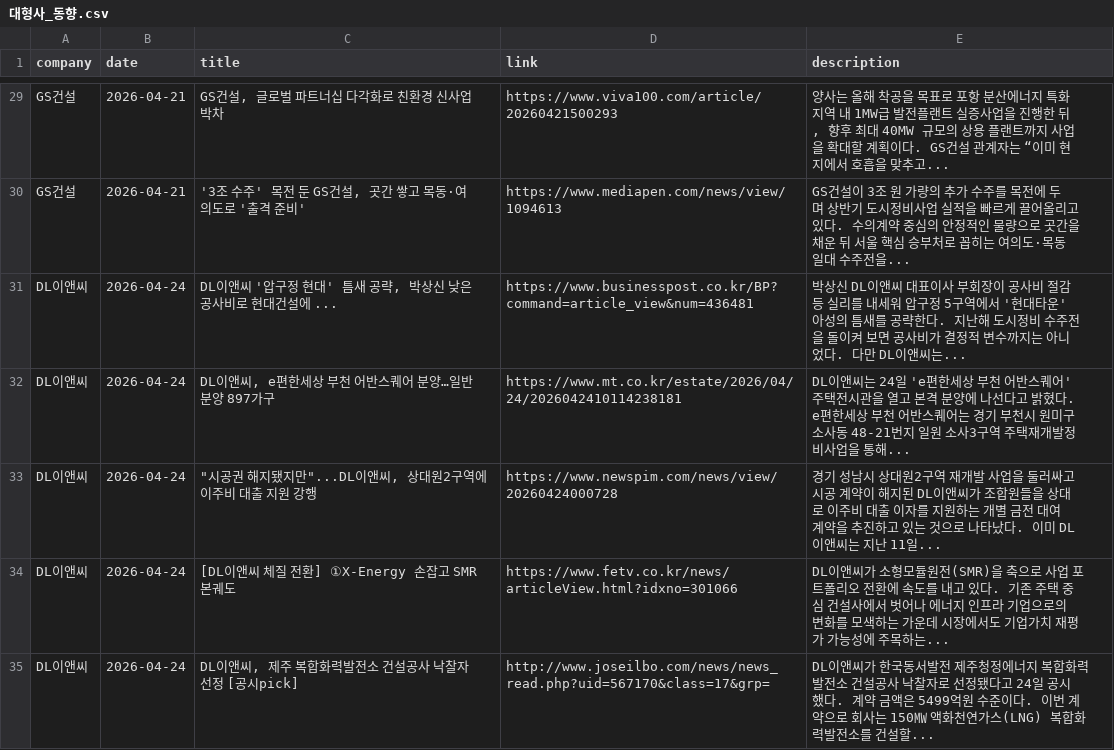
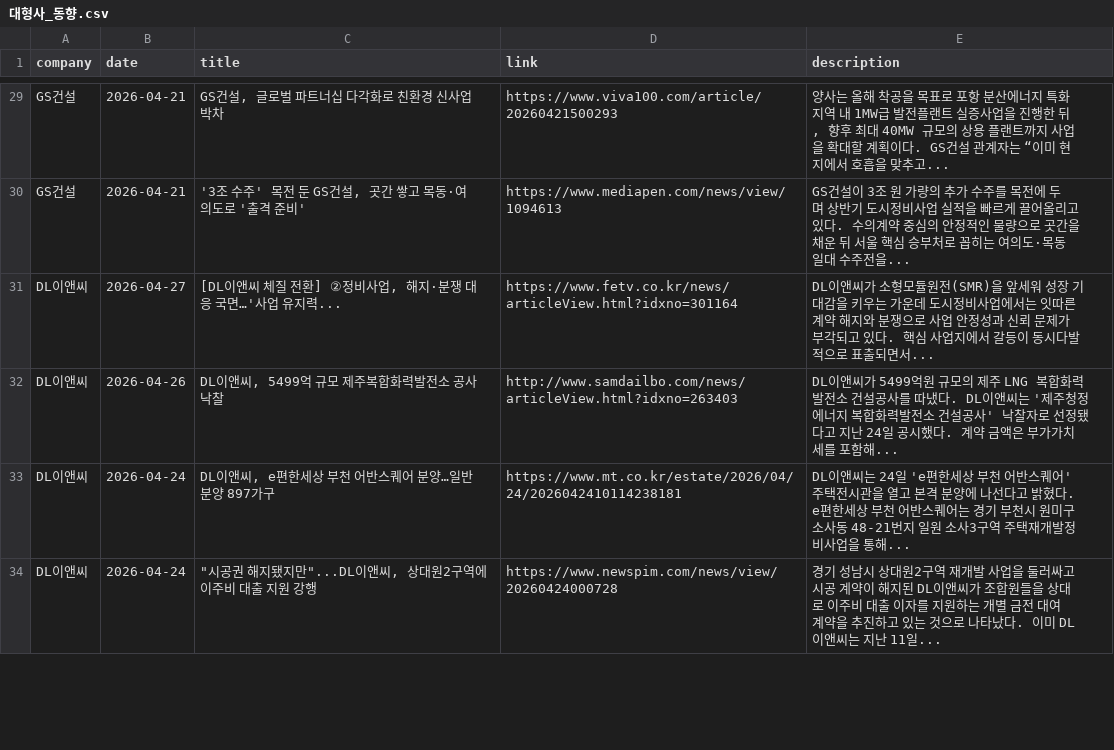
Before and after one commit to hdec-daily-news/hdec-competitors, a CSV file: 대형사_동향.csv, drawn as a sheet; only a part is shown, gaps mark what is left out; the diff covers the shown part only.

```diff
--- a/대형사_동향.csv
+++ b/대형사_동향.csv
@@ -30,6 +30,5 @@ GS건설,2026-04-21,"GS건설, 글로벌 파트너십 다각화로 친환경 신
 GS건설,2026-04-21,"'3조 수주' 목전 둔 GS건설, 곳간 쌓고 목동·여의도로 '출격 준비'",https://www.mediapen.com/news/view/1094613,GS건설이 3조 원 가량의 추가 수주를 목전에 두며 상반기 도시정비사업 실적을 빠르게 끌어올리고 있다. 수의계약 중심의 안정적인 물량으로 곳간을 채운 뒤 서울 핵심 승부처로 꼽히는 여의도·목동 일대 수주전을...
-DL이앤씨,2026-04-24,"DL이앤씨 '압구정 현대' 틈새 공략, 박상신 낮은 공사비로 현대건설에 ...",https://www.businesspost.co.kr/BP?command=article_view&num=436481,박상신 DL이앤씨 대표이사 부회장이 공사비 절감 등 실리를 내세워 압구정 5구역에서 '현대타운' 아성의 틈새를 공략한다. 지난해 도시정비 수주전을 돌이켜 보면 공사비가 결정적 변수까지는 아니었다. 다만 DL이앤씨는...
+DL이앤씨,2026-04-27,"[DL이앤씨 체질 전환] ②정비사업, 해지·분쟁 대응 국면…'사업 유지력...",https://www.fetv.co.kr/news/articleView.html?idxno=301164,DL이앤씨가 소형모듈원전(SMR)을 앞세워 성장 기대감을 키우는 가운데 도시정비사업에서는 잇따른 계약 해지와 분쟁으로 사업 안정성과 신뢰 문제가 부각되고 있다. 핵심 사업지에서 갈등이 동시다발적으로 표출되면서...
+DL이앤씨,2026-04-26,"DL이앤씨, 5499억 규모 제주복합화력발전소 공사 낙찰",http://www.samdailbo.com/news/articleView.html?idxno=263403,DL이앤씨가 5499억원 규모의 제주 LNG 복합화력발전소 건설공사를 따냈다. DL이앤씨는 '제주청정에너지 복합화력발전소 건설공사' 낙찰자로 선정됐다고 지난 24일 공시했다. 계약 금액은 부가가치세를 포함해...
 DL이앤씨,2026-04-24,"DL이앤씨, e편한세상 부천 어반스퀘어 분양…일반분양 897가구",https://www.mt.co.kr/estate/2026/04/24/2026042410114238181,DL이앤씨는 24일 'e편한세상 부천 어반스퀘어' 주택전시관을 열고 본격 분양에 나선다고 밝혔다. e편한세상 부천 어반스퀘어는 경기 부천시 원미구 소사동 48-21번지 일원 소사3구역 주택재개발정비사업을 통해...
 DL이앤씨,2026-04-24,"""시공권 해지됐지만""...DL이앤씨, 상대원2구역에 이주비 대출 지원 강행",https://www.newspim.com/news/view/20260424000728,경기 성남시 상대원2구역 재개발 사업을 둘러싸고 시공 계약이 해지된 DL이앤씨가 조합원들을 상대로 이주비 대출 이자를 지원하는 개별 금전 대여 계약을 추진하고 있는 것으로 나타났다. 이미 DL이앤씨는 지난 11일...
-DL이앤씨,2026-04-24,[DL이앤씨 체질 전환] ①X-Energy 손잡고 SMR 본궤도,https://www.fetv.co.kr/news/articleView.html?idxno=301066,DL이앤씨가 소형모듈원전(SMR)을 축으로 사업 포트폴리오 전환에 속도를 내고 있다. 기존 주택 중심 건설사에서 벗어나 에너지 인프라 기업으로의 변화를 모색하는 가운데 시장에서도 기업가치 재평가 가능성에 주목하는...
-DL이앤씨,2026-04-24,"DL이앤씨, 제주 복합화력발전소 건설공사 낙찰자 선정 [공시pick]",http://www.joseilbo.com/news/news_read.php?uid=567170&class=17&grp=,DL이앤씨가 한국동서발전 제주청정에너지 복합화력발전소 건설공사 낙찰자로 선정됐다고 24일 공시했다. 계약 금액은 5499억원 수준이다. 이번 계약으로 회사는 150㎿ 액화천연가스(LNG) 복합화력발전소를 건설할...
```
Also changed, not shown: 4 added rows, 3 removed rows and 4 edited cells elsewhere in this file, 1 other file.
